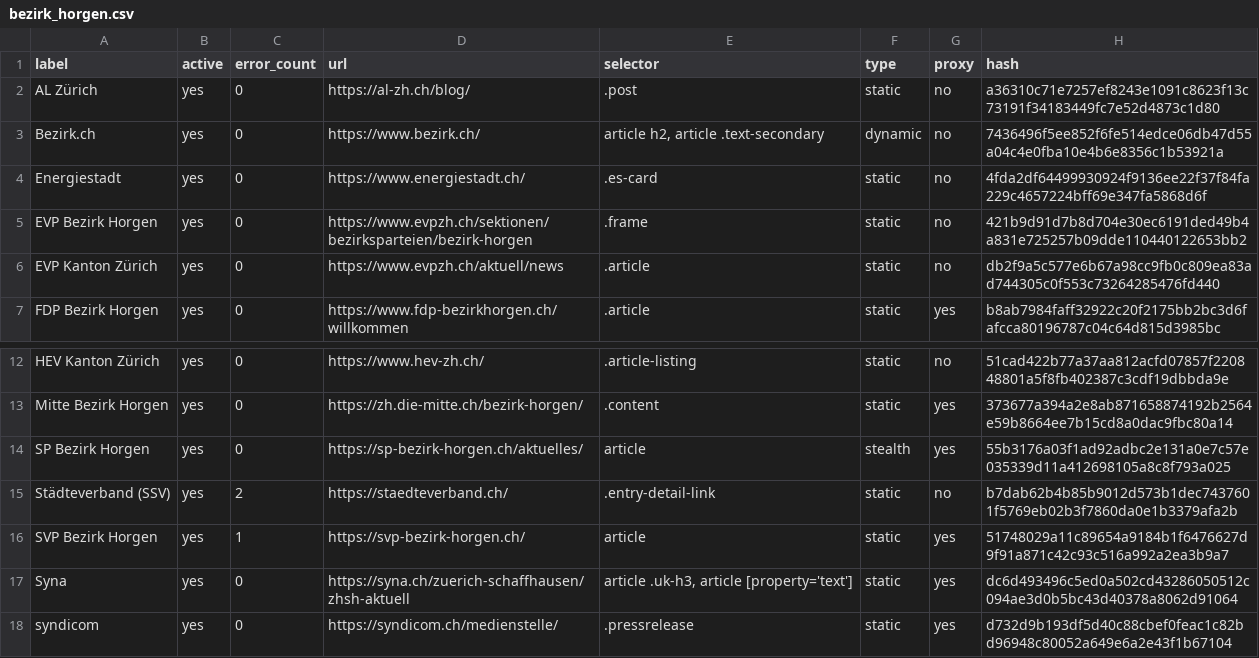
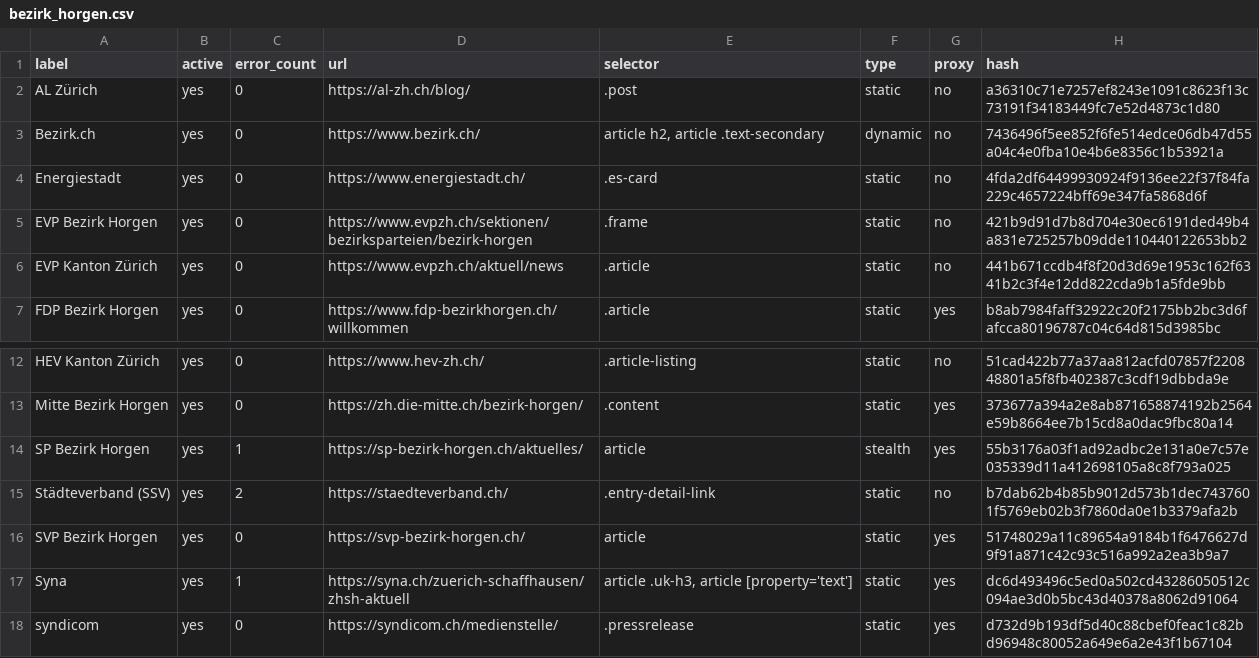
Before and after one commit to metaodi/website-monitor, a CSV file: csv/bezirk_horgen.csv, drawn as a sheet; only a part is shown, gaps mark what is left out.

Commit message:
Update csv/bezirk_horgen.csv with updated hashes

```diff
--- a/csv/bezirk_horgen.csv
+++ b/csv/bezirk_horgen.csv
@@ -5,3 +5,3 @@ Energiestadt,yes,0,https://www.energiestadt.ch/,.es-card,static,no,4fda2df644999
 "EVP Bezirk Horgen",yes,0,https://www.evpzh.ch/sektionen/bezirksparteien/bezirk-horgen,.frame,static,no,421b9d91d7b8d704e30ec6191ded49b4a831e725257b09dde110440122653bb2
-"EVP Kanton Zürich",yes,0,https://www.evpzh.ch/aktuell/news,.article,static,no,db2f9a5c577e6b67a98cc9fb0c809ea83ad744305c0f553c73264285476fd440
+"EVP Kanton Zürich",yes,0,https://www.evpzh.ch/aktuell/news,.article,static,no,441b671ccdb4f8f20d3d69e1953c162f6341b2c3f4e12dd822cda9b1a5fde9bb
 "FDP Bezirk Horgen",yes,0,https://www.fdp-bezirkhorgen.ch/willkommen,.article,static,yes,b8ab7984faff32922c20f2175bb2bc3d6fafcca80196787c04c64d815d3985bc
@@ -13,6 +13,6 @@ Energiestadt,yes,0,https://www.energiestadt.ch/,.es-card,static,no,4fda2df644999
 "Mitte Bezirk Horgen",yes,0,https://zh.die-mitte.ch/bezirk-horgen/,.content,static,yes,373677a394a2e8ab871658874192b2564e59b8664ee7b15cd8a0dac9fbc80a14
-"SP Bezirk Horgen",yes,0,https://sp-bezirk-horgen.ch/aktuelles/,article,stealth,yes,55b3176a03f1ad92adbc2e131a0e7c57e035339d11a412698105a8c8f793a025
+"SP Bezirk Horgen",yes,1,https://sp-bezirk-horgen.ch/aktuelles/,article,stealth,yes,55b3176a03f1ad92adbc2e131a0e7c57e035339d11a412698105a8c8f793a025
 "Städteverband (SSV)"," yes",2,https://staedteverband.ch/,.entry-detail-link,static,no,b7dab62b4b85b9012d573b1dec7437601f5769eb02b3f7860da0e1b3379afa2b
-"SVP Bezirk Horgen",yes,1,https://svp-bezirk-horgen.ch/,article,static,yes,51748029a11c89654a9184b1f6476627d9f91a871c42c93c516a992a2ea3b9a7
-Syna,yes,0,https://syna.ch/zuerich-schaffhausen/zhsh-aktuell,"article .uk-h3, article [property='text']",static,yes,dc6d493496c5ed0a502cd43286050512c094ae3d0b5bc43d40378a8062d91064
+"SVP Bezirk Horgen",yes,0,https://svp-bezirk-horgen.ch/,article,static,yes,51748029a11c89654a9184b1f6476627d9f91a871c42c93c516a992a2ea3b9a7
+Syna,yes,1,https://syna.ch/zuerich-schaffhausen/zhsh-aktuell,"article .uk-h3, article [property='text']",static,yes,dc6d493496c5ed0a502cd43286050512c094ae3d0b5bc43d40378a8062d91064
 syndicom,yes,0,https://syndicom.ch/medienstelle/,.pressrelease,static,yes,d732d9b193df5d40c88cbef0feac1c82bd96948c80052a649e6a2e43f1b67104
```
Also changed, not shown: 1 other file.
